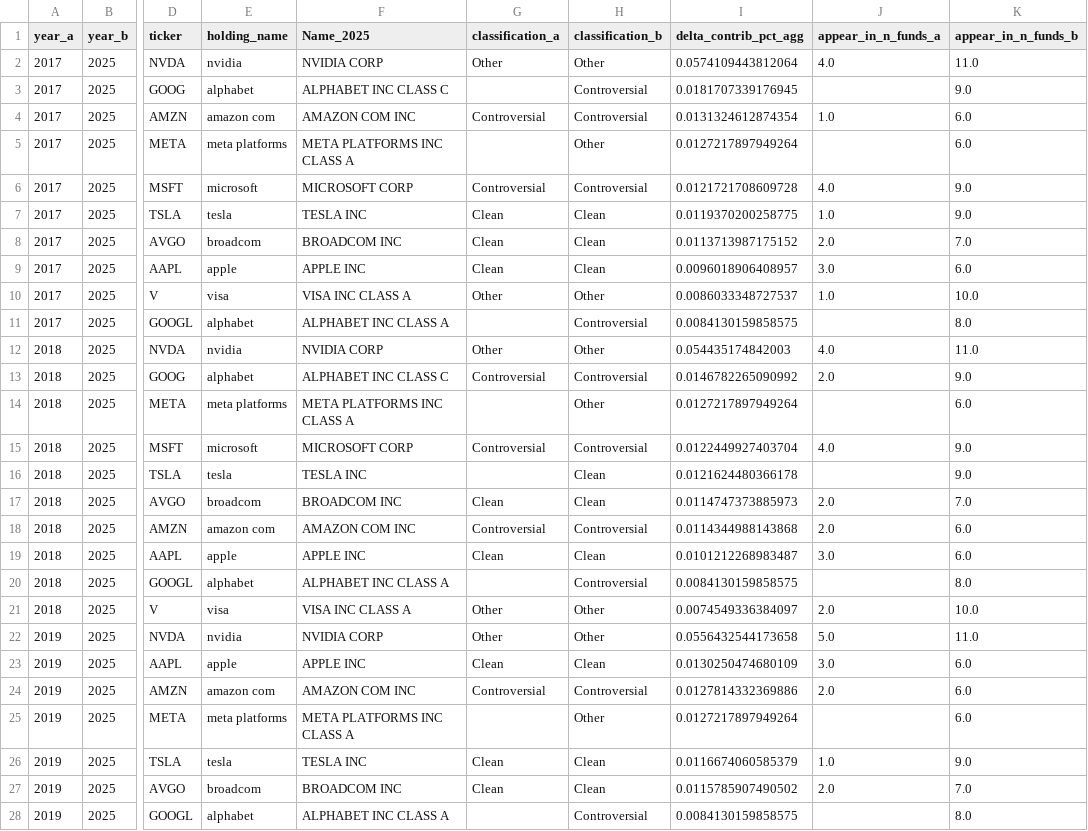
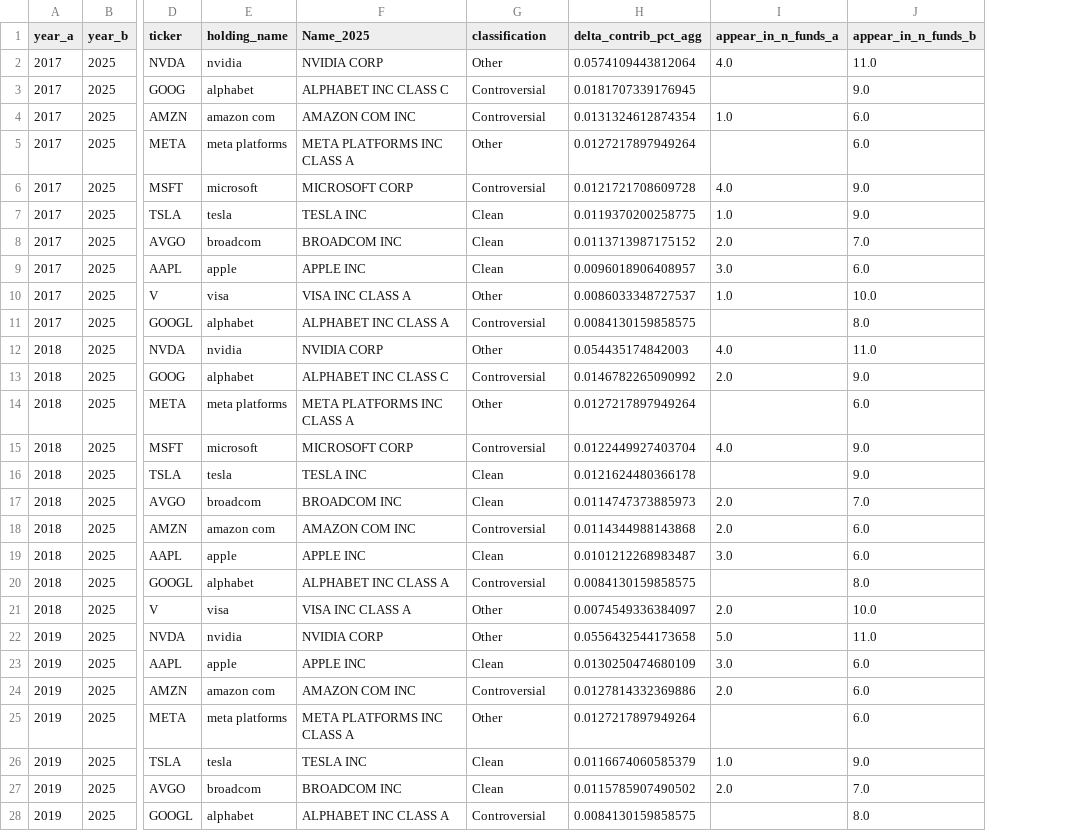
Before and after one commit to nitya-ar/blackrock-esg-etf-study, a CSV file: Data/Data for Dashboard/Analysis 2/top_movers_with_names.csv, drawn as a sheet; only a part is shown, gaps mark what is left out; the diff covers the shown part only; the diff names each change by its address in the sheet, - before the commit and + after, or states it on an @@ line.

Commit message:
Update top_movers_with_names.csv

```diff
--- a/Data/Data for Dashboard/Analysis 2/top_movers_with_names.csv
+++ b/Data/Data for Dashboard/Analysis 2/top_movers_with_names.csv
-column H (classification_b), rows 2-28: Other | Controversial | Controversial | Other | Controversial | Clean | Clean | Clean | Other | Controversial | Other | Controversial | Other | Controversial | Clean | Clean | Controversial | Clean | Controversial | Other | Other | Clean | Controversial | Other | Clean | Clean | Controversial
-G1: classification_a
+G1: classification
-G3 (classification): (empty)
+G3 (classification): Controversial
-G5 (classification): (empty)
+G5 (classification): Other
-G11 (classification): (empty)
+G11 (classification): Controversial
-G14 (classification): (empty)
+G14 (classification): Other
-G16 (classification): (empty)
+G16 (classification): Clean
-G20 (classification): (empty)
+G20 (classification): Controversial
-G25 (classification): (empty)
+G25 (classification): Other
-G28 (classification): (empty)
+G28 (classification): Controversial
```
Also changed, not shown: 22 edited cells elsewhere in this file.
